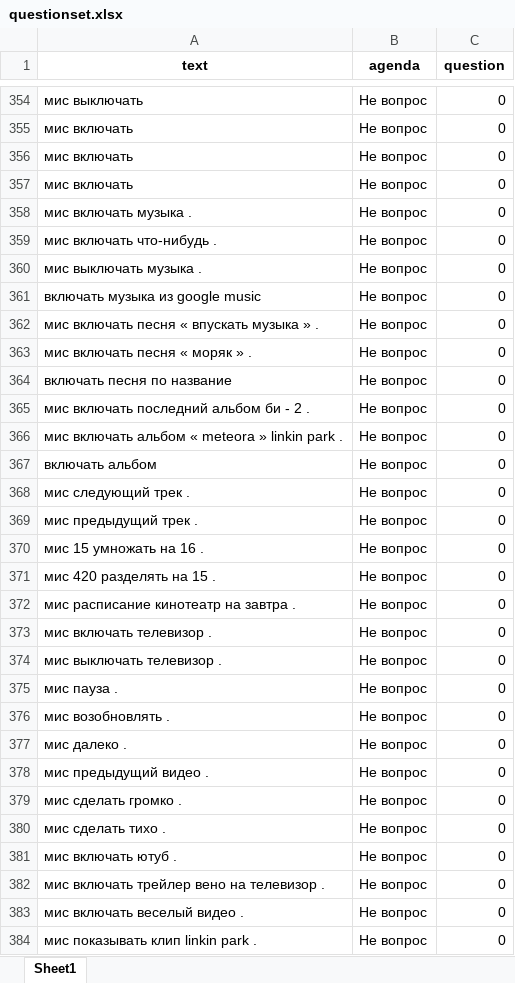
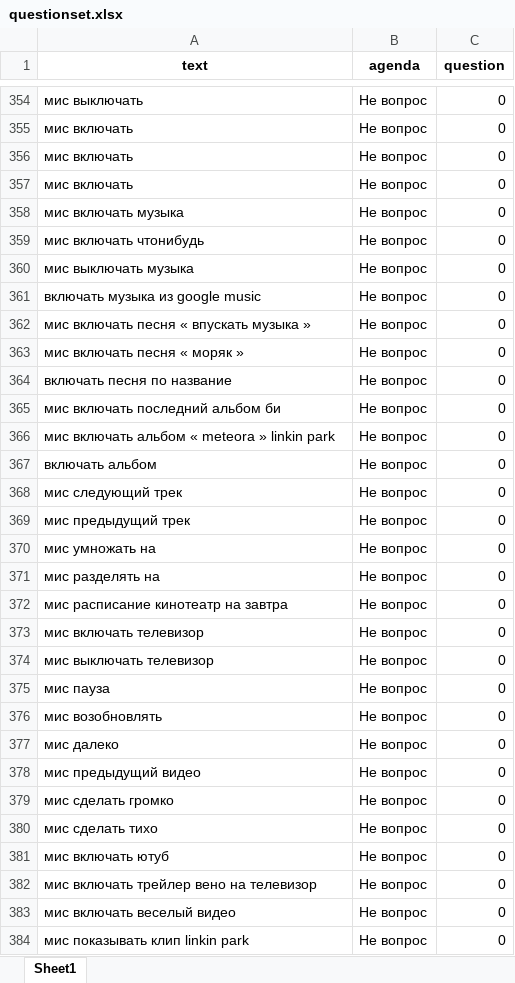
Before and after one commit to maxim-polyakov/MisaTelegramBot, an Excel workbook: datasets/questionset.xlsx, sheet Sheet1, drawn as a sheet; only a part is shown, gaps mark what is left out; values as stored, in another font and other column widths than the file's, no borders; the diff covers the shown part only; the diff names each change by its address in the sheet, - before the commit and + after, or states it on an @@ line.

```diff
--- a/datasets/questionset.xlsx (sheet Sheet1)
+++ b/datasets/questionset.xlsx (sheet Sheet1)
-A358 (text): мис включать музыка .
+A358 (text): мис включать музыка
-A359 (text): мис включать что-нибудь .
+A359 (text): мис включать чтонибудь
-A360 (text): мис выключать музыка .
+A360 (text): мис выключать музыка
-A362 (text): мис включать песня « впускать музыка » .
+A362 (text): мис включать песня « впускать музыка »
-A363 (text): мис включать песня « моряк » .
+A363 (text): мис включать песня « моряк »
-A365 (text): мис включать последний альбом би - 2 .
+A365 (text): мис включать последний альбом би
-A366 (text): мис включать альбом « meteora » linkin park .
+A366 (text): мис включать альбом « meteora » linkin park
-A368 (text): мис следующий трек .
+A368 (text): мис следующий трек
-A369 (text): мис предыдущий трек .
+A369 (text): мис предыдущий трек
-A370 (text): мис 15 умножать на 16 .
+A370 (text): мис умножать на
-A371 (text): мис 420 разделять на 15 .
+A371 (text): мис разделять на
-A372 (text): мис расписание кинотеатр на завтра .
+A372 (text): мис расписание кинотеатр на завтра
-A373 (text): мис включать телевизор .
+A373 (text): мис включать телевизор
-A374 (text): мис выключать телевизор .
+A374 (text): мис выключать телевизор
-A375 (text): мис пауза .
+A375 (text): мис пауза
-A376 (text): мис возобновлять .
+A376 (text): мис возобновлять
-A377 (text): мис далеко .
+A377 (text): мис далеко
-A378 (text): мис предыдущий видео .
+A378 (text): мис предыдущий видео
-A379 (text): мис сделать громко .
+A379 (text): мис сделать громко
-A380 (text): мис сделать тихо .
+A380 (text): мис сделать тихо
-A381 (text): мис включать ютуб .
+A381 (text): мис включать ютуб
-A382 (text): мис включать трейлер вено на телевизор .
+A382 (text): мис включать трейлер вено на телевизор
-A383 (text): мис включать веселый видео .
+A383 (text): мис включать веселый видео
-A384 (text): мис показывать клип linkin park .
+A384 (text): мис показывать клип linkin park
```
Also changed, not shown: 246 added rows and 185 edited cells elsewhere in this sheet, 20 other files.
